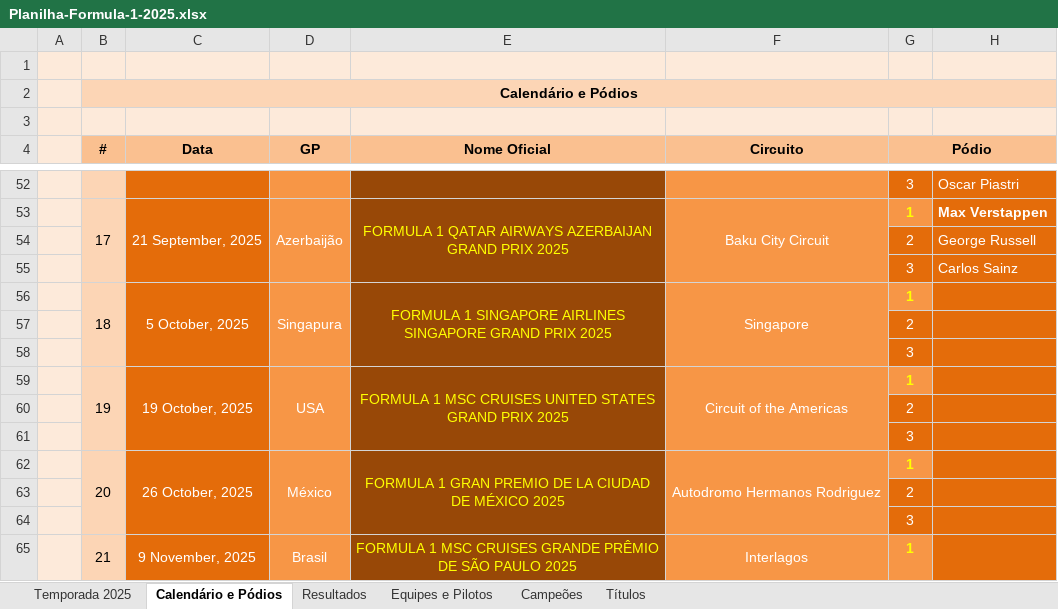
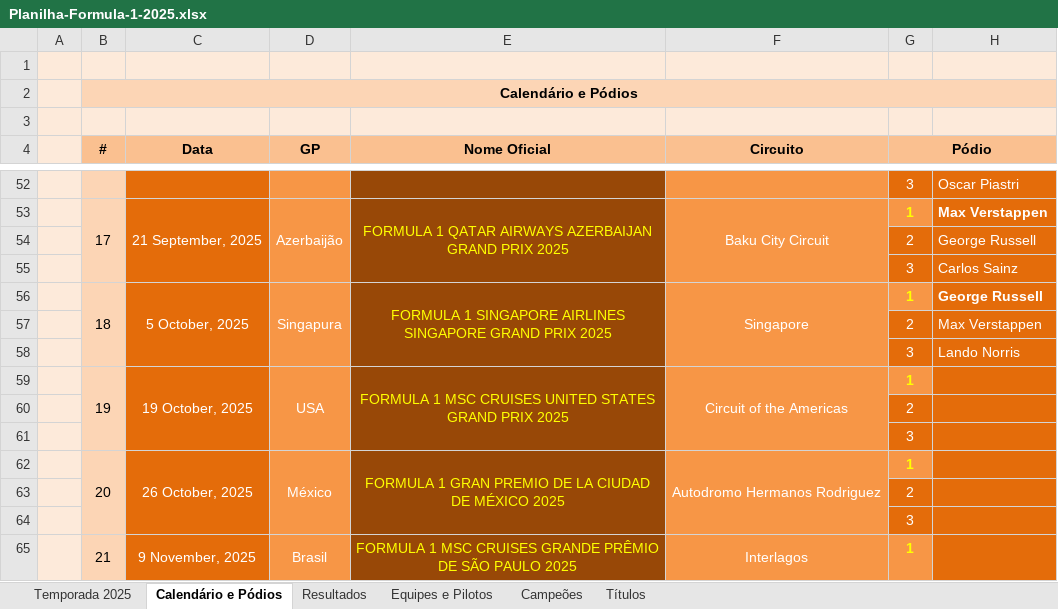
Before and after one commit to maurilyn/f1-planilha-2025, an Excel workbook: Planilha-Formula-1-2025.xlsx, sheet Calendário e Pódios, drawn as a sheet; only a part is shown, gaps mark what is left out; values as stored, in another font and other column widths than the file's, no borders; charts and pictures not drawn; the diff names each change by its address in the sheet, - before the commit and + after, or states it on an @@ line.

```diff
--- a/Planilha-Formula-1-2025.xlsx (sheet Calendário e Pódios)
+++ b/Planilha-Formula-1-2025.xlsx (sheet Calendário e Pódios)
-H56: (empty)
+H56: George Russell
-H57: (empty)
+H57: Max Verstappen
-H58: (empty)
+H58: Lando Norris
```
Also changed, not shown: sheet Resultados, sheet Temporada 2025, sheet Títulos, sheet Equipes e Pilotos, sheet Campeões, formulas that keep their value, hidden cells, charts or pictures.
